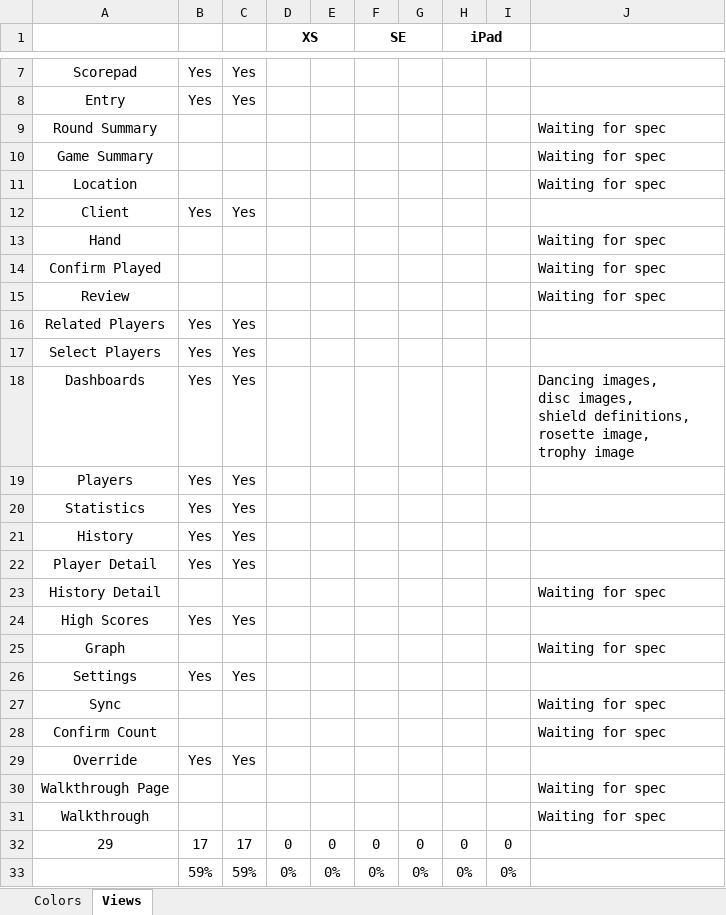
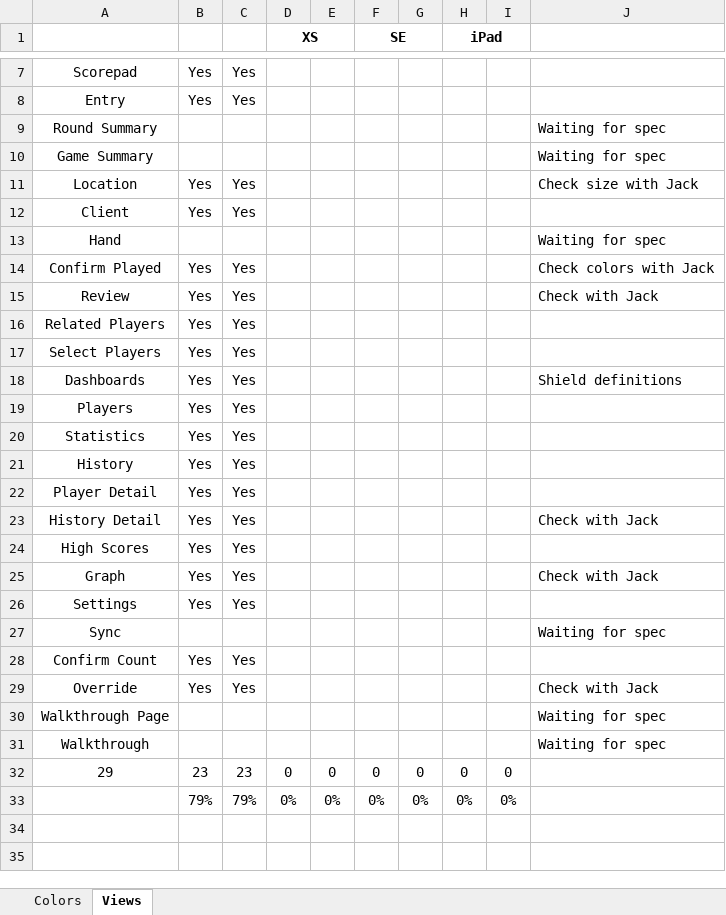
Before and after one commit to marcshearer/Contract-Whist-Scorecard, an Excel workbook: Contract Whist Scorecard/Colors.xlsx, sheet Views, drawn as a sheet; only a part is shown, gaps mark what is left out; values as stored, in another font and other column widths than the file's, no borders; conditional formats not drawn; ↵ is a line break in a cell; the diff names each change by its address in the sheet, - before the commit and + after, or states it on an @@ line.

Commit message:
Additional work on various views

```diff
--- a/Contract Whist Scorecard/Colors.xlsx (sheet Views)
+++ b/Contract Whist Scorecard/Colors.xlsx (sheet Views)
-B11: (empty)
+B11: Yes
-C11: (empty)
+C11: Yes
-J11: Waiting for spec
+J11: Check size with Jack
-B14:B15: (empty)
+B14:B15: Yes
-C14:C15: (empty)
+C14:C15: Yes
-J14: Waiting for spec
+J14: Check colors with Jack
-J15: Waiting for spec
+J15: Check with Jack
-J18: Dancing images, ↵ disc images, ↵ shield definitions, ↵ rosette image, ↵ trophy image
+J18: Shield definitions
-B23: (empty)
+B23: Yes
-C23: (empty)
+C23: Yes
-J23: Waiting for spec
+J23: Check with Jack
-B25: (empty)
+B25: Yes
-C25: (empty)
+C25: Yes
-J25: Waiting for spec
+J25: Check with Jack
-B28: (empty)
+B28: Yes
-C28: (empty)
+C28: Yes
-J28: Waiting for spec
+J28: (empty)
-J29: (empty)
+J29: Check with Jack
-B32: 17
+B32: 23
-C32: 17
+C32: 23
-B33: 59%
+B33: 79%
-C33: 59%
+C33: 79%
```
Also changed, not shown: 28 other files.
